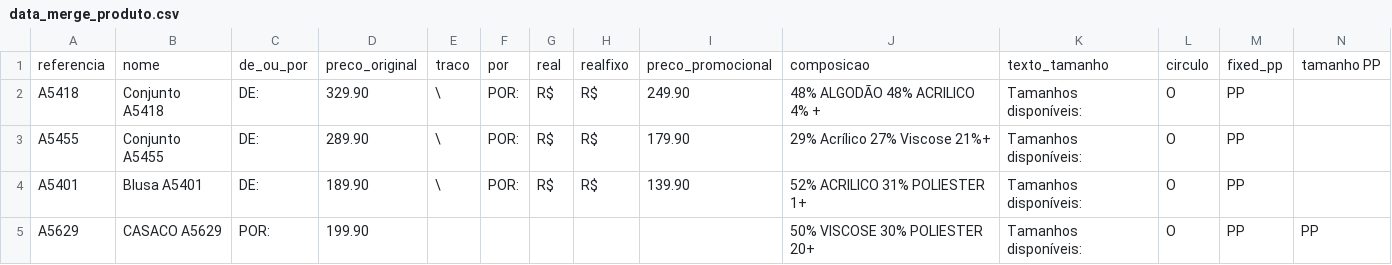
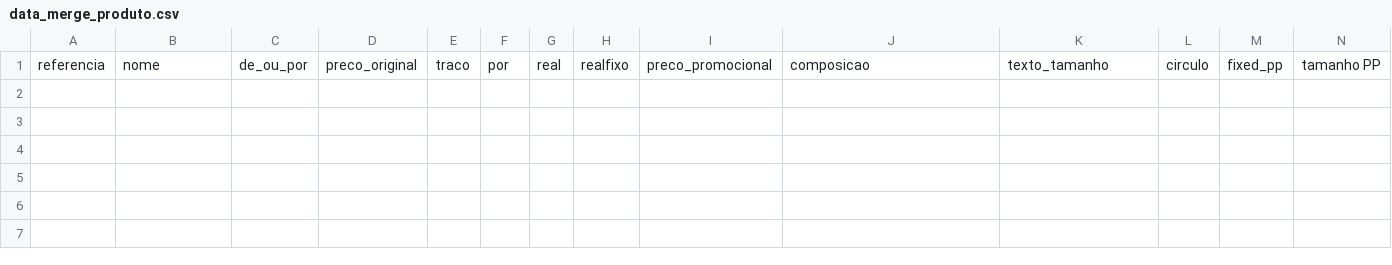
Before and after one commit to Ymyh299/Catalogo_plus, a CSV file: indesign/CSV/data_merge_produto.csv, drawn as a sheet; only a part is shown; removed rows and columns are numbered as before the commit, all else as after; rows hold the shown columns only; the diff names each change by its address in the sheet, - before the commit and + after, or states it on an @@ line.

```diff
--- a/indesign/CSV/data_merge_produto.csv
+++ b/indesign/CSV/data_merge_produto.csv
-row 2: A5418 | Conjunto A5418 | DE: | 329.90 | \ | POR: | R$ | R$ | 249.90 | 48% ALGODÃO 48% ACRILICO 4% + | Tamanhos disponíveis: | O | PP
-row 3: A5455 | Conjunto A5455 | DE: | 289.90 | \ | POR: | R$ | R$ | 179.90 | 29% Acrílico 27% Viscose 21%+ | Tamanhos disponíveis: | O | PP
-row 4: A5401 | Blusa A5401 | DE: | 189.90 | \ | POR: | R$ | R$ | 139.90 | 52% ACRILICO 31% POLIESTER 1+ | Tamanhos disponíveis: | O | PP
-row 5: A5629 | CASACO A5629 | POR: | 199.90 |  |  |  |  |  | 50% VISCOSE 30% POLIESTER 20+ | Tamanhos disponíveis: | O | PP | PP
+row 2: (empty)
```
Also changed, not shown: 24 other files.
